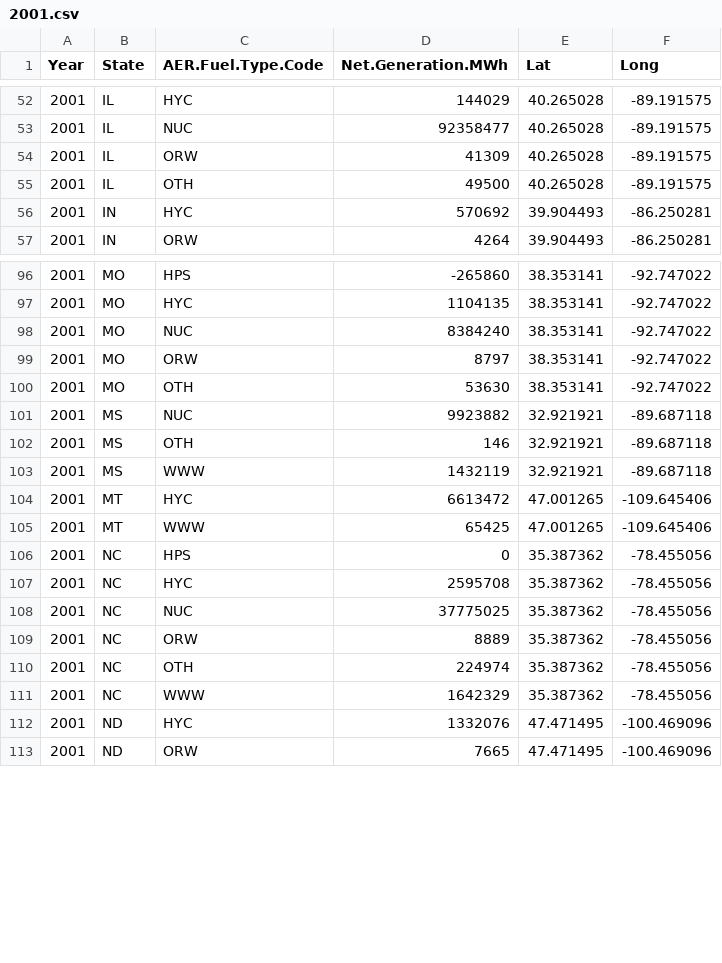
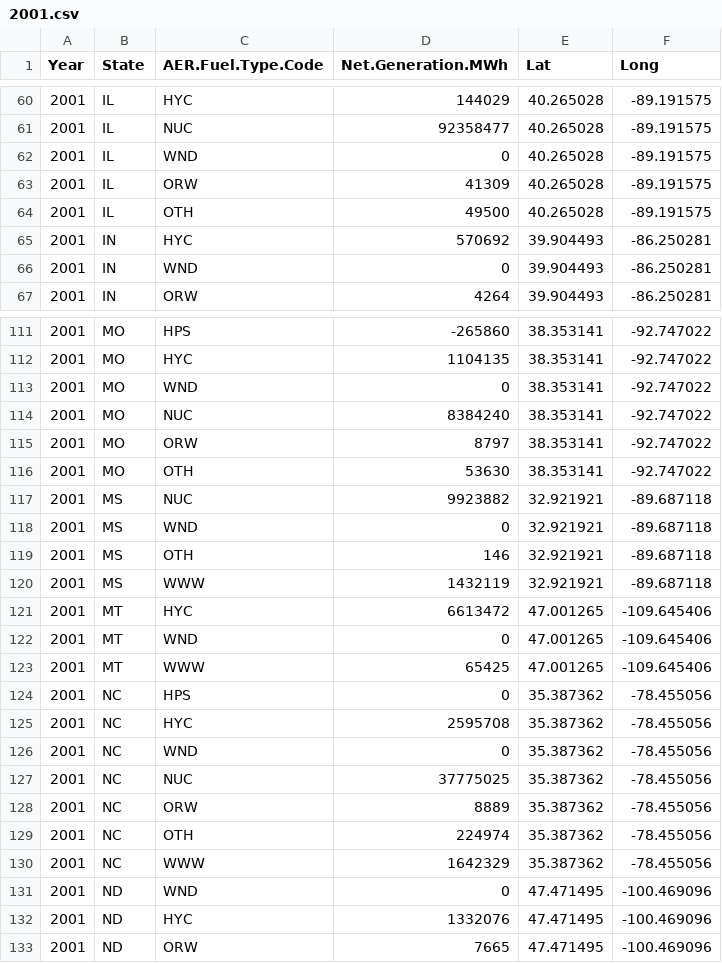
Before and after one commit to Hawkins1580/FinalProject, a CSV file: 2001.csv, drawn as a sheet; only a part is shown, gaps mark what is left out; the diff covers the shown part only.

```diff
--- a/2001.csv
+++ b/2001.csv
@@ -53,2 +61,3 @@ Year,State,AER.Fuel.Type.Code,Net.Generation.MWh,Lat,Long
 2001,IL,NUC,92358477,40.265028,-89.191575
+2001,IL,WND,0,40.265028,-89.191575
 2001,IL,ORW,41309,40.265028,-89.191575
@@ -56,2 +65,3 @@ Year,State,AER.Fuel.Type.Code,Net.Generation.MWh,Lat,Long
 2001,IN,HYC,570692,39.904493,-86.250281
+2001,IN,WND,0,39.904493,-86.250281
 2001,IN,ORW,4264,39.904493,-86.250281
@@ -97,2 +112,3 @@ Year,State,AER.Fuel.Type.Code,Net.Generation.MWh,Lat,Long
 2001,MO,HYC,1104135,38.353141,-92.747022
+2001,MO,WND,0,38.353141,-92.747022
 2001,MO,NUC,8384240,38.353141,-92.747022
@@ -101,2 +117,3 @@ Year,State,AER.Fuel.Type.Code,Net.Generation.MWh,Lat,Long
 2001,MS,NUC,9923882,32.921921,-89.687118
+2001,MS,WND,0,32.921921,-89.687118
 2001,MS,OTH,146,32.921921,-89.687118
@@ -104,2 +121,3 @@ Year,State,AER.Fuel.Type.Code,Net.Generation.MWh,Lat,Long
 2001,MT,HYC,6613472,47.001265,-109.645406
+2001,MT,WND,0,47.001265,-109.645406
 2001,MT,WWW,65425,47.001265,-109.645406
@@ -107,2 +125,3 @@ Year,State,AER.Fuel.Type.Code,Net.Generation.MWh,Lat,Long
 2001,NC,HYC,2595708,35.387362,-78.455056
+2001,NC,WND,0,35.387362,-78.455056
 2001,NC,NUC,37775025,35.387362,-78.455056
@@ -111,2 +130,3 @@ Year,State,AER.Fuel.Type.Code,Net.Generation.MWh,Lat,Long
 2001,NC,WWW,1642329,35.387362,-78.455056
+2001,ND,WND,0,47.471495,-100.469096
 2001,ND,HYC,1332076,47.471495,-100.469096
```
Also changed, not shown: 26 added rows elsewhere in this file, 2006.csv, 2011.csv, 16 other files.
